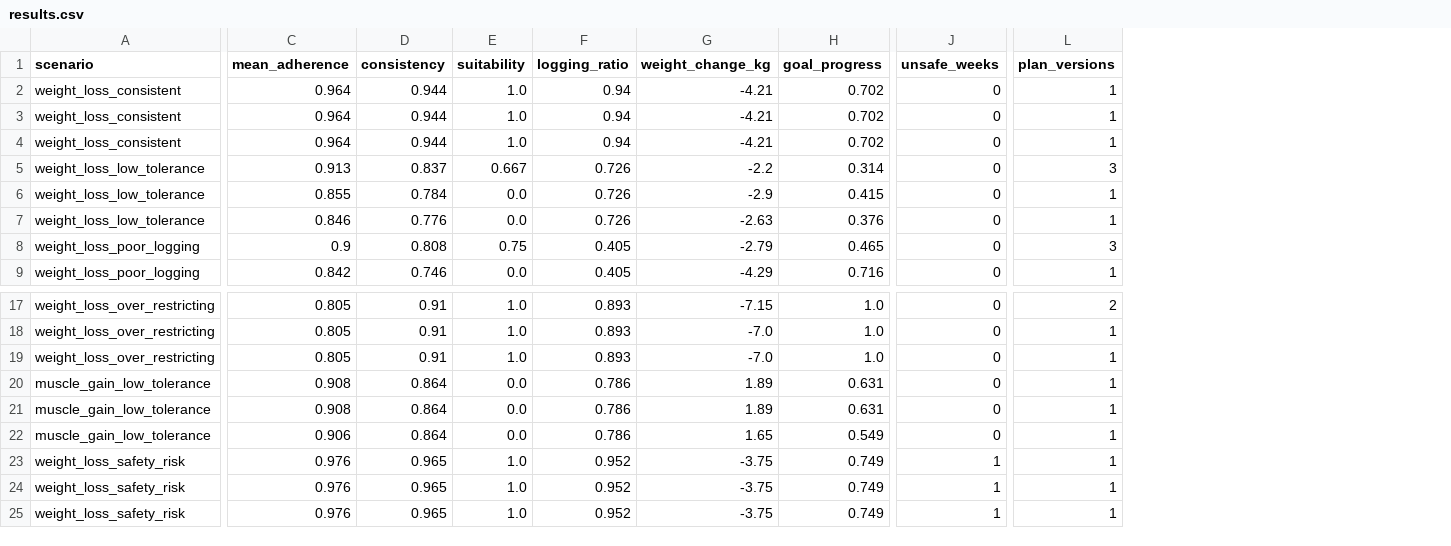
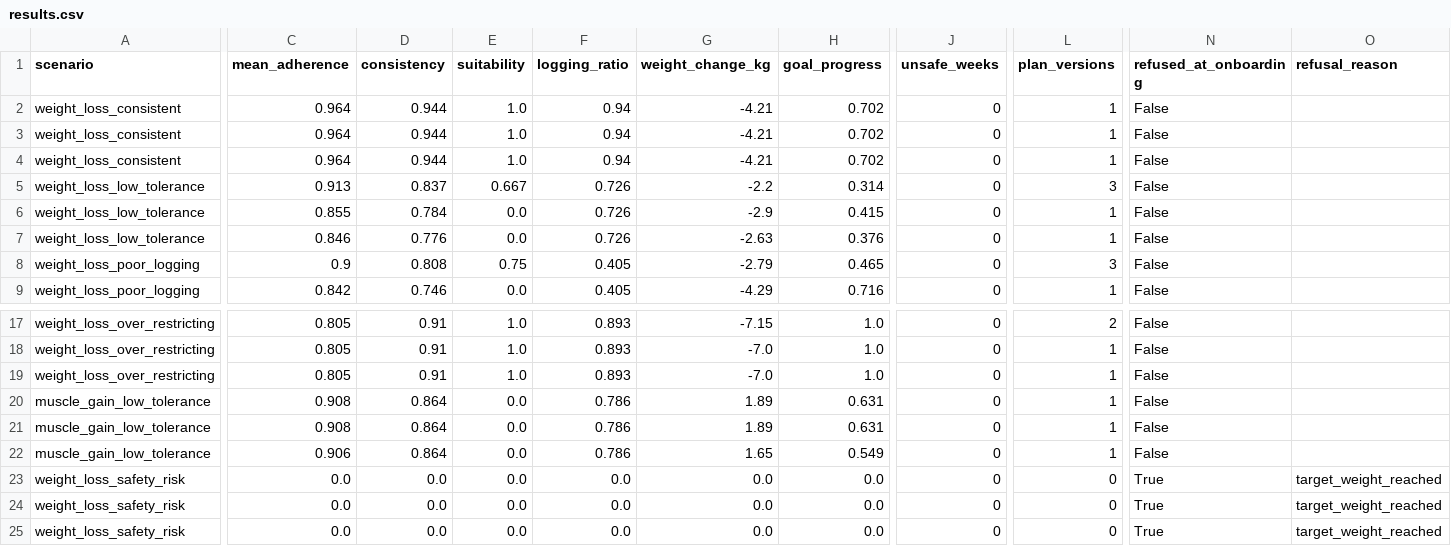
Before and after one commit to ArtiGk13/adaptive-nutrition-platform, a CSV file: data/evaluation/results.csv, drawn as a sheet; only a part is shown, gaps mark what is left out; removed rows and columns are numbered as before the commit, all else as after; rows hold the shown columns only; the diff covers the shown part only; the diff names each change by its address in the sheet, - before the commit and + after, or states it on an @@ line.

```diff
--- a/data/evaluation/results.csv
+++ b/data/evaluation/results.csv
+column N (refused_at_onboarding), rows 2-9: all False; rows 17-23: False | False | False | False | False | False | True
+column O (refusal_reason), row 23: target_weight_reached
-C23 (mean_adherence): 0.976
+C23 (mean_adherence): 0.0
-D23 (consistency): 0.965
+D23 (consistency): 0.0
-E23 (suitability): 1.0
+E23 (suitability): 0.0
-F23 (logging_ratio): 0.952
+F23 (logging_ratio): 0.0
-G23 (weight_change_kg): -3.75
+G23 (weight_change_kg): 0.0
-H23 (goal_progress): 0.749
+H23 (goal_progress): 0.0
-J23 (unsafe_weeks): 1
+J23 (unsafe_weeks): 0
-L23 (plan_versions): 1
+L23 (plan_versions): 0
-row 24: weight_loss_safety_risk | 0.976 | 0.965 | 1.0 | 0.952 | -3.75 | 0.749 | 1 | 1
-row 25: weight_loss_safety_risk | 0.976 | 0.965 | 1.0 | 0.952 | -3.75 | 0.749 | 1 | 1
+row 24: weight_loss_safety_risk | 0.0 | 0.0 | 0.0 | 0.0 | 0.0 | 0.0 | 0 | 0 | True | target_weight_reached
+row 25: weight_loss_safety_risk | 0.0 | 0.0 | 0.0 | 0.0 | 0.0 | 0.0 | 0 | 0 | True | target_weight_reached
```
Also changed, not shown: 1 edited cell elsewhere in this file, 11 other files.
